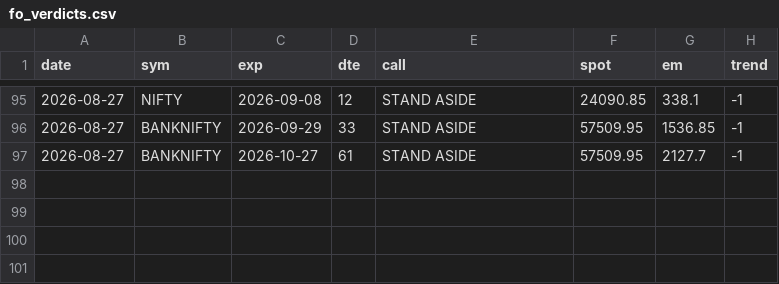
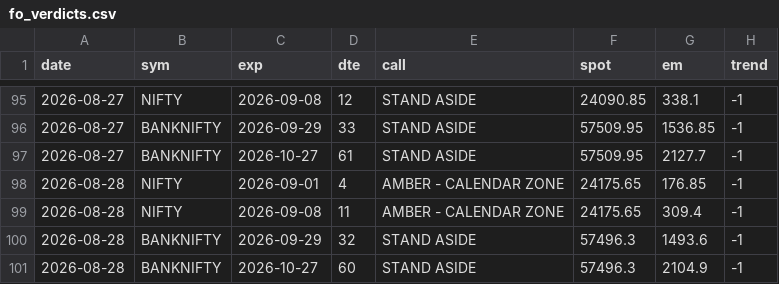
Before and after one commit to CGK0101/Smart-Money-Screener, a CSV file: data/fo_verdicts.csv, drawn as a sheet; only a part is shown, gaps mark what is left out; the diff names each change by its address in the sheet, - before the commit and + after, or states it on an @@ line.

```diff
--- a/data/fo_verdicts.csv
+++ b/data/fo_verdicts.csv
+row 98: 2026-08-28 | NIFTY | 2026-09-01 | 4 | AMBER - CALENDAR ZONE | 24175.65 | 176.85 | -1
+row 99: 2026-08-28 | NIFTY | 2026-09-08 | 11 | AMBER - CALENDAR ZONE | 24175.65 | 309.4 | -1
+row 100: 2026-08-28 | BANKNIFTY | 2026-09-29 | 32 | STAND ASIDE | 57496.3 | 1493.6 | -1
+row 101: 2026-08-28 | BANKNIFTY | 2026-10-27 | 60 | STAND ASIDE | 57496.3 | 2104.9 | -1
```
Also changed, not shown: data/events/block.csv, data/events/bulk.csv, 6 other files.
